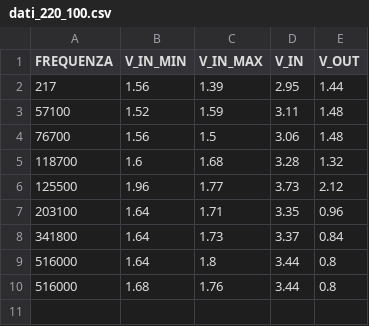
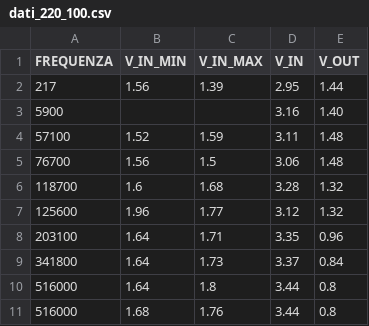
Before and after one commit to marialezia/lab3, a CSV file: esp1/cartella_dati/invertente/dati_220_100.csv, drawn as a sheet.

```diff
--- a/esp1/cartella_dati/invertente/dati_220_100.csv
+++ b/esp1/cartella_dati/invertente/dati_220_100.csv
@@ -2,2 +2,3 @@ FREQUENZA,V_IN_MIN,V_IN_MAX,V_IN,V_OUT
 217,1.56,1.39,2.95,1.44
+5900,,,3.16,1.40
 57100,1.52,1.59,3.11,1.48
@@ -5,3 +6,3 @@ FREQUENZA,V_IN_MIN,V_IN_MAX,V_IN,V_OUT
 118700,1.6,1.68,3.28,1.32
-125500,1.96,1.77,3.73,2.12
+125600,1.96,1.77,3.12,1.32
 203100,1.64,1.71,3.35,0.96
```
Also changed, not shown: esp1/cartella_dati/derivatore/dati_der_100.csv, esp1/cartella_dati/invertente/dati_100_220.csv, 10 other files.
